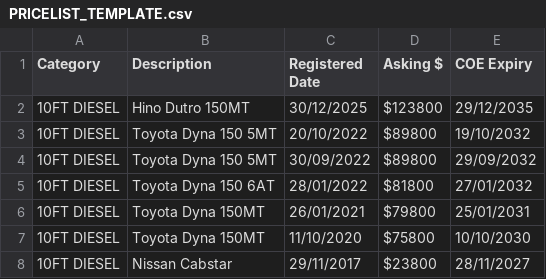
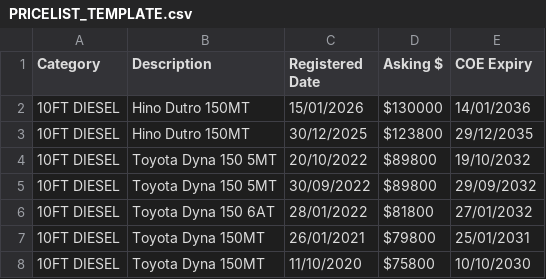
Before and after one commit to Khuzayfah/AblinkScarping, a CSV file: pricelist/PRICELIST_TEMPLATE.csv, drawn as a sheet; only a part is shown; the shorter side is filled out with more unchanged rows; the diff names each change by its address in the sheet, - before the commit and + after, or states it on an @@ line.

Commit message:
Add 2026 data to pricelist comparison - Updated PRICELIST_TEMPLATE.csv with 2026 example - Added 2026 data for HINO DUTRO, HINO XZU710, TOYOTA HIACE 2.8A, HONDA N-VAN, NISSAN NV200 1.6A - Total units updated to reflect 2026 additions

```diff
--- a/pricelist/PRICELIST_TEMPLATE.csv
+++ b/pricelist/PRICELIST_TEMPLATE.csv
+row 2: 10FT DIESEL | Hino Dutro 150MT | 15/01/2026 | $130000 | 14/01/2036
```
Also changed, not shown: 2 other files.
